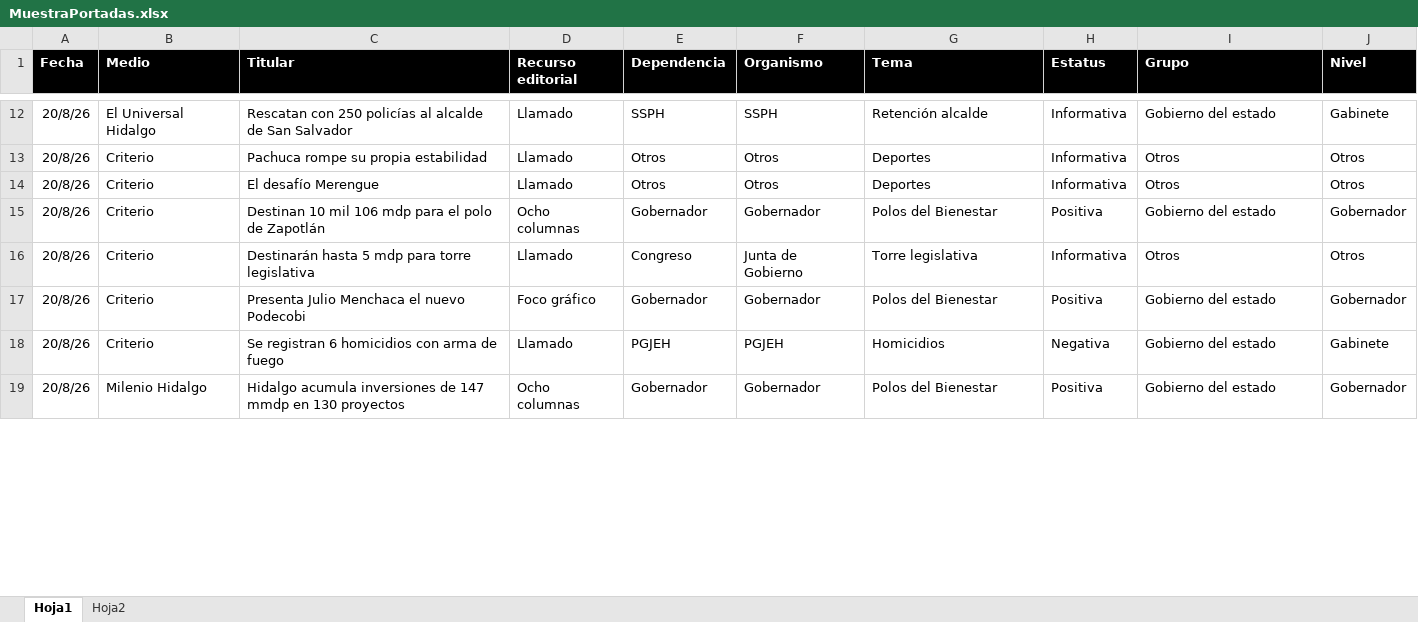
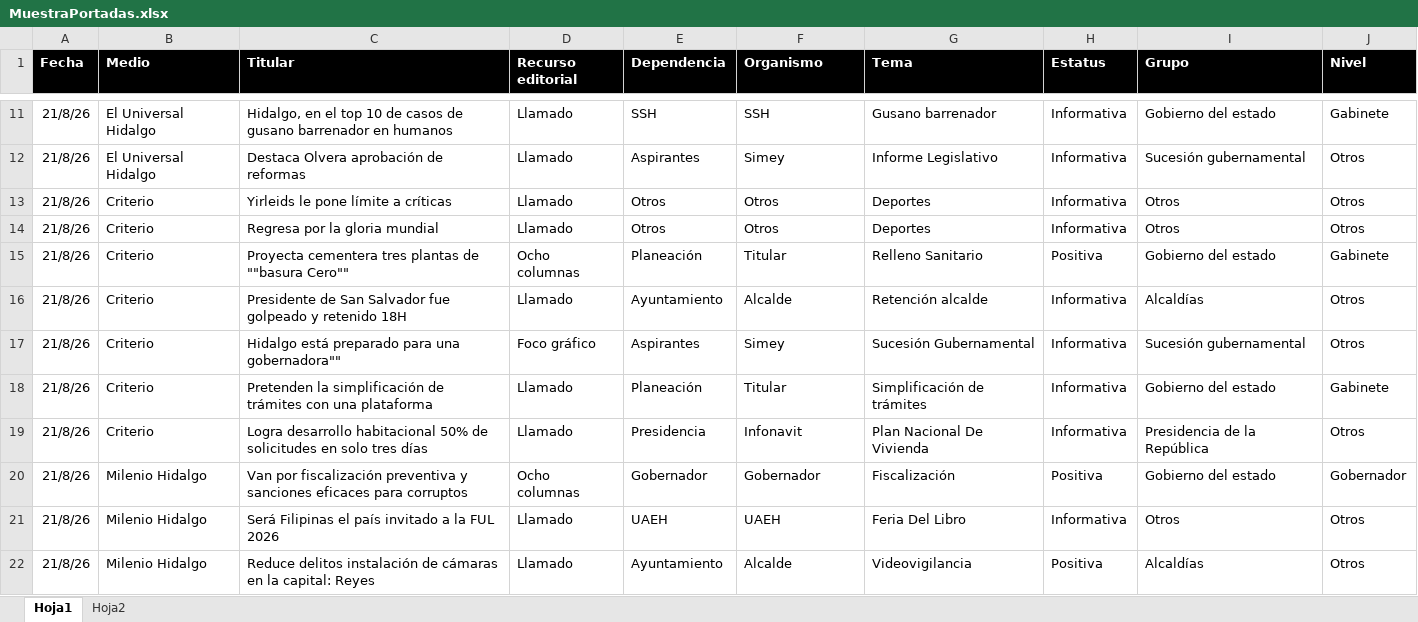
Before and after one commit to thelonious9/Reporteportadas, an Excel workbook: MuestraPortadas.xlsx, sheet Hoja1, drawn as a sheet; only a part is shown, gaps mark what is left out; values as stored, in another font and other column widths than the file's, no borders; table styles not drawn; removed rows and columns are numbered as before the commit, all else as after; the diff covers the shown part only; the diff names each change by its address in the sheet, - before the commit and + after, or states it on an @@ line.

Commit message:
Reporte portadas

```diff
--- a/MuestraPortadas.xlsx (sheet Hoja1)
+++ b/MuestraPortadas.xlsx (sheet Hoja1)
-A11 (Fecha): 20/8/26
+A11 (Fecha): 21/8/26
-C11 (Titular): Rescatan con 250 policías al alcalde de San Salvador
+C11 (Titular): Hidalgo, en el top 10 de casos de gusano barrenador en humanos
-E11 (Dependencia): SSPH
+E11 (Dependencia): SSH
-F11 (Organismo): SSPH
+F11 (Organismo): SSH
-G11 (Tema): Retención alcalde
+G11 (Tema): Gusano barrenador
+row 12: 21/8/26 | El Universal Hidalgo | Destaca Olvera aprobación de reformas | Llamado | Aspirantes | Simey | Informe Legislativo | Informativa | Sucesión gubernamental | Otros
-A13:A15 (Fecha): 20/8/26
+A13:A15 (Fecha): 21/8/26
-C13 (Titular): Pachuca rompe su propia estabilidad
+C13 (Titular): Yirleids le pone límite a críticas
-C14 (Titular): El desafío Merengue
+C14 (Titular): Regresa por la gloria mundial
-C15 (Titular): Destinan 10 mil 106 mdp para el polo de Zapotlán
+C15 (Titular): Proyecta cementera tres plantas de ""basura Cero""
-E15 (Dependencia): Gobernador
+E15 (Dependencia): Planeación
-F15 (Organismo): Gobernador
+F15 (Organismo): Titular
-G15 (Tema): Polos del Bienestar
+G15 (Tema): Relleno Sanitario
-J15 (Nivel): Gobernador
+J15 (Nivel): Gabinete
+row 16: 21/8/26 | Criterio | Presidente de San Salvador fue golpeado y retenido 18H | Llamado | Ayuntamiento | Alcalde | Retención alcalde | Informativa | Alcaldías | Otros
+row 17: 21/8/26 | Criterio | Hidalgo está preparado para una gobernadora"" | Foco gráfico | Aspirantes | Simey | Sucesión Gubernamental | Informativa | Sucesión gubernamental | Otros
+row 18: 21/8/26 | Criterio | Pretenden la simplificación de trámites con una plataforma | Llamado | Planeación | Titular | Simplificación de trámites | Informativa | Gobierno del estado | Gabinete
-A19 (Fecha): 20/8/26
+A19 (Fecha): 21/8/26
-C19 (Titular): Destinarán hasta 5 mdp para torre legislativa
+C19 (Titular): Logra desarrollo habitacional 50% de solicitudes en solo tres días
-E19 (Dependencia): Congreso
+E19 (Dependencia): Presidencia
-F19 (Organismo): Junta de Gobierno
+F19 (Organismo): Infonavit
-G19 (Tema): Torre legislativa
+G19 (Tema): Plan Nacional De Vivienda
-I19 (Grupo): Otros
+I19 (Grupo): Presidencia de la República
-row 17: 20/8/26 | Criterio | Presenta Julio Menchaca el nuevo Podecobi | Foco gráfico | Gobernador | Gobernador | Polos del Bienestar | Positiva | Gobierno del estado | Gobernador
-row 18: 20/8/26 | Criterio | Se registran 6 homicidios con arma de fuego | Llamado | PGJEH | PGJEH | Homicidios | Negativa | Gobierno del estado | Gabinete
-A20 (Fecha): 20/8/26
+A20 (Fecha): 21/8/26
-C20 (Titular): Hidalgo acumula inversiones de 147 mmdp en 130 proyectos
+C20 (Titular): Van por fiscalización preventiva y sanciones eficaces para corruptos
-G20 (Tema): Polos del Bienestar
+G20 (Tema): Fiscalización
+row 21: 21/8/26 | Milenio Hidalgo | Será Filipinas el país invitado a la FUL 2026 | Llamado | UAEH | UAEH | Feria Del Libro | Informativa | Otros | Otros
+row 22: 21/8/26 | Milenio Hidalgo | Reduce delitos instalación de cámaras en la capital: Reyes | Llamado | Ayuntamiento | Alcalde | Videovigilancia | Positiva | Alcaldías | Otros
```
Also changed, not shown: 22 added rows, 30 removed rows and 114 edited cells elsewhere in this sheet, 2 other files.
